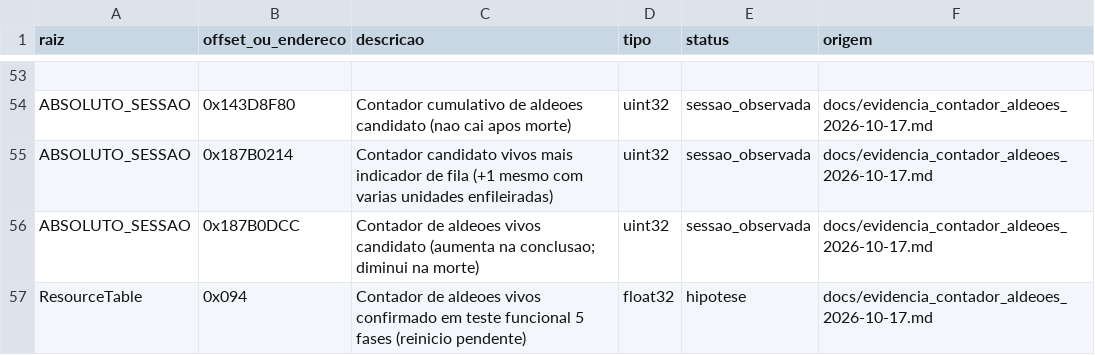
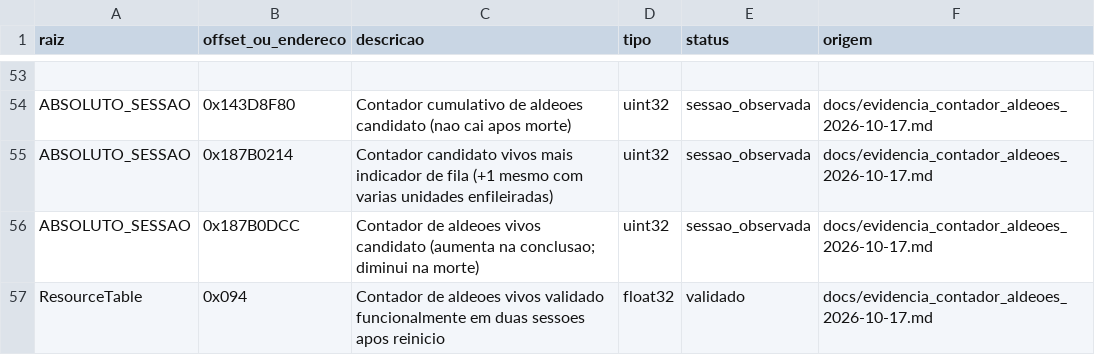
Before and after one commit to marcosvilhena87/AoE2HD.mapping, a CSV file: dados/enderecos.csv, drawn as a sheet; only a part is shown, gaps mark what is left out.

Commit message:
map: validate ResourceTable+0x94 villagers across process restart

```diff
--- a/dados/enderecos.csv
+++ b/dados/enderecos.csv
@@ -56,2 +56,2 @@ ABSOLUTO_SESSAO,0x187B0214,Contador candidato vivos mais indicador de fila (+1 m
 ABSOLUTO_SESSAO,0x187B0DCC,Contador de aldeoes vivos candidato (aumenta na conclusao; diminui na morte),uint32,sessao_observada,docs/evidencia_contador_aldeoes_2026-10-17.md
-ResourceTable,0x094,Contador de aldeoes vivos confirmado em teste funcional 5 fases (reinicio pendente),float32,hipotese,docs/evidencia_contador_aldeoes_2026-10-17.md
+ResourceTable,0x094,Contador de aldeoes vivos validado funcionalmente em duas sessoes apos reinicio,float32,validado,docs/evidencia_contador_aldeoes_2026-10-17.md
```
